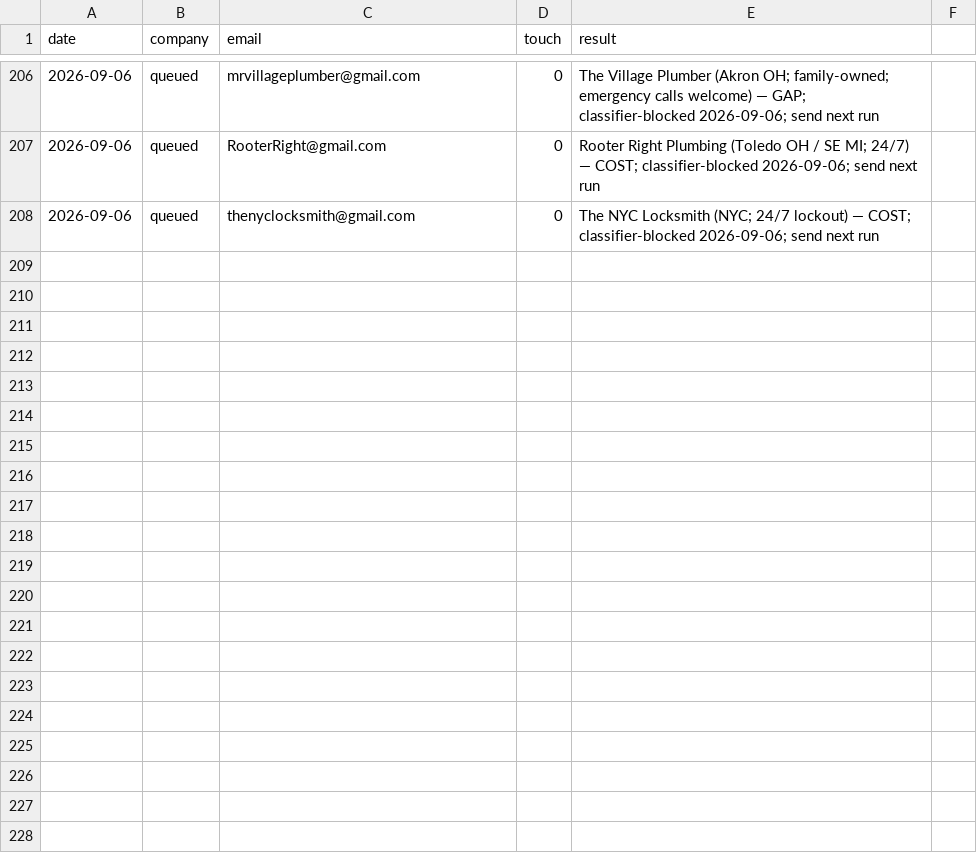
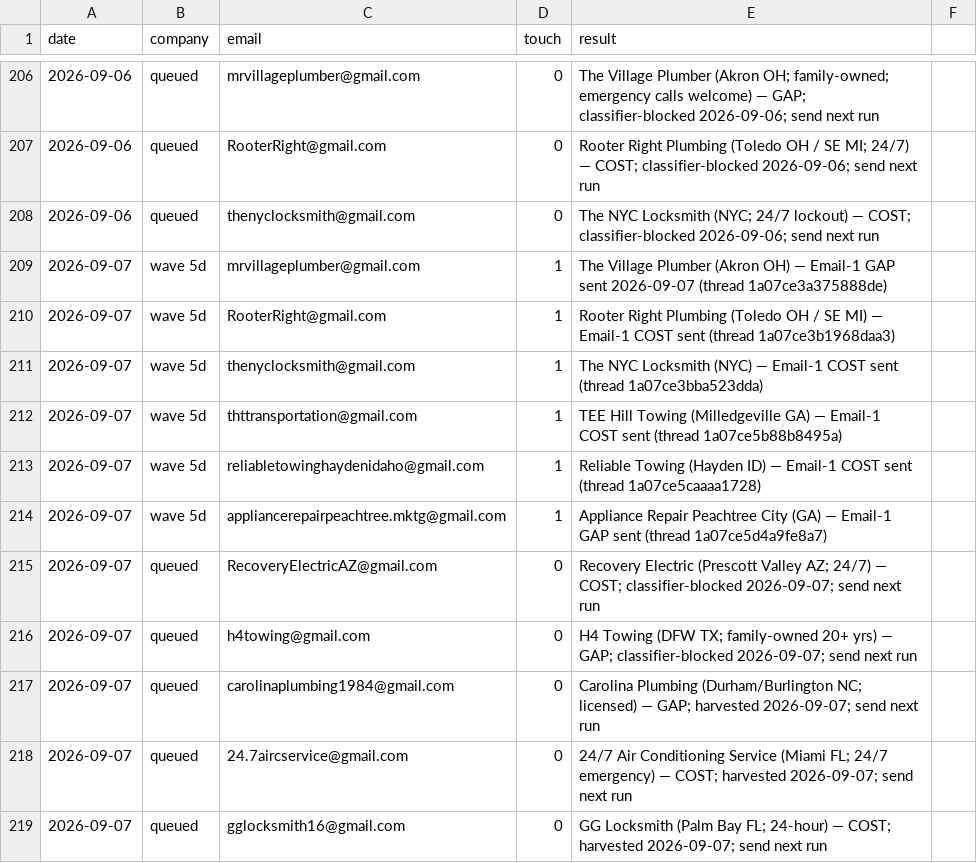
Before and after one commit to cmoney117/fb-marketplace-autoresponder, a CSV file: venture/07-automation/tracker/outreach-log.csv, drawn as a sheet; only a part is shown, gaps mark what is left out.

```diff
--- a/venture/07-automation/tracker/outreach-log.csv
+++ b/venture/07-automation/tracker/outreach-log.csv
@@ -208 +208,12 @@ date,company,email,touch,result
 2026-09-06,queued,thenyclocksmith@gmail.com,0,The NYC Locksmith (NYC; 24/7 lockout) — COST; classifier-blocked 2026-09-06; send next run
+2026-09-07,wave 5d,mrvillageplumber@gmail.com,1,The Village Plumber (Akron OH) — Email-1 GAP sent 2026-09-07 (thread 1a07ce3a375888de)
+2026-09-07,wave 5d,RooterRight@gmail.com,1,Rooter Right Plumbing (Toledo OH / SE MI) — Email-1 COST sent (thread 1a07ce3b1968daa3)
+2026-09-07,wave 5d,thenyclocksmith@gmail.com,1,The NYC Locksmith (NYC) — Email-1 COST sent (thread 1a07ce3bba523dda)
+2026-09-07,wave 5d,thttransportation@gmail.com,1,TEE Hill Towing (Milledgeville GA) — Email-1 COST sent (thread 1a07ce5b88b8495a)
+2026-09-07,wave 5d,reliabletowinghaydenidaho@gmail.com,1,Reliable Towing (Hayden ID) — Email-1 COST sent (thread 1a07ce5caaaa1728)
+2026-09-07,wave 5d,appliancerepairpeachtree.mktg@gmail.com,1,Appliance Repair Peachtree City (GA) — Email-1 GAP sent (thread 1a07ce5d4a9fe8a7)
+2026-09-07,queued,RecoveryElectricAZ@gmail.com,0,Recovery Electric (Prescott Valley AZ; 24/7) — COST; classifier-blocked 2026-09-07; send next run
+2026-09-07,queued,h4towing@gmail.com,0,H4 Towing (DFW TX; family-owned 20+ yrs) — GAP; classifier-blocked 2026-09-07; send next run
+2026-09-07,queued,carolinaplumbing1984@gmail.com,0,Carolina Plumbing (Durham/Burlington NC; licensed) — GAP; harvested 2026-09-07; send next run
+2026-09-07,queued,24.7aircservice@gmail.com,0,24/7 Air Conditioning Service (Miami FL; 24/7 emergency) — COST; harvested 2026-09-07; send next run
+2026-09-07,queued,gglocksmith16@gmail.com,0,GG Locksmith (Palm Bay FL; 24-hour) — COST; harvested 2026-09-07; send next run
```
Also changed, not shown: venture/07-automation/tracker/verification-log.csv.
